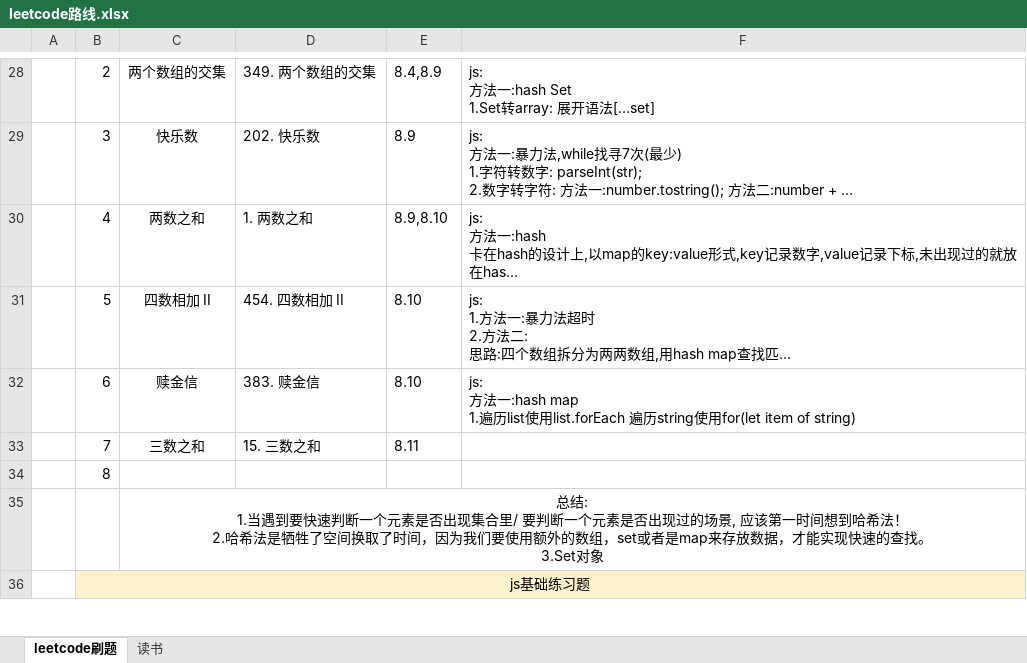
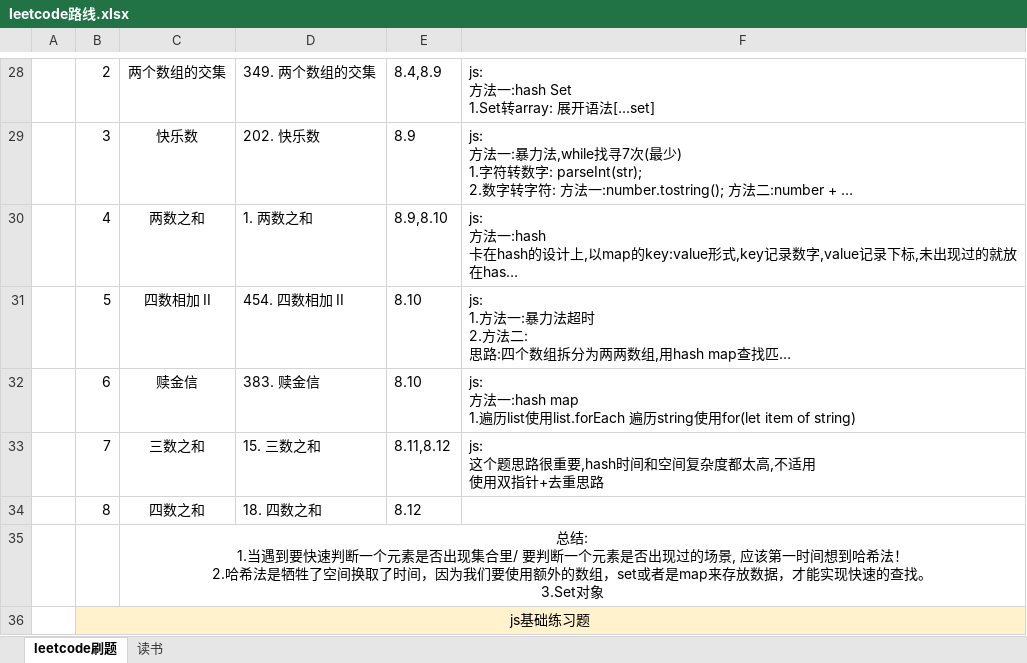
Before and after one commit to iaamlele/leetcode, an Excel workbook: leetcode路线.xlsx, sheet leetcode刷题, drawn as a sheet; only a part is shown, gaps mark what is left out; long unchanged cells end in …; values as stored, in another font and other column widths than the file's, no borders; removed rows and columns are numbered as before the commit, all else as after; ↵ is a line break in a cell; the diff names each change by its address in the sheet, - before the commit and + after, or states it on an @@ line.

```diff
--- a/leetcode路线.xlsx (sheet leetcode刷题)
+++ b/leetcode路线.xlsx (sheet leetcode刷题)
-E33: 8.11
+E33: 8.11,8.12
-F33: (empty)
+F33: js: ↵ 这个题思路很重要,hash时间和空间复杂度都太高,不适用 ↵ 使用双指针+去重思路
-row 34:  | 8
+row 34:  | 8 | 四数之和 | 18. 四数之和 | 8.12
```
Also changed, not shown: 1 other file.
